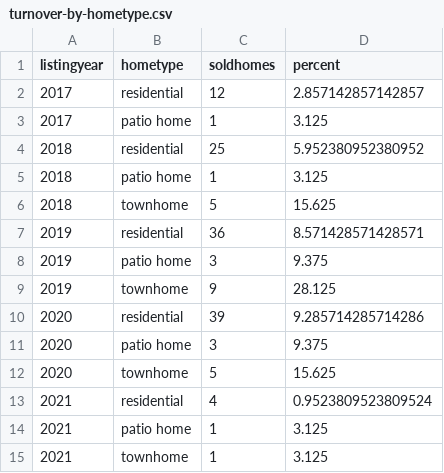
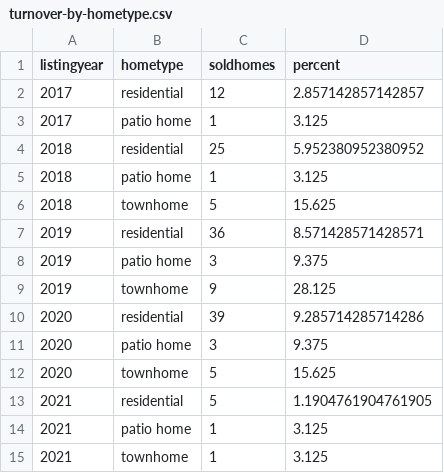
Before and after one commit to robhanssen/glenlake-homesales-old, a CSV file: data/turnover-by-hometype.csv, drawn as a sheet.

```diff
--- a/data/turnover-by-hometype.csv
+++ b/data/turnover-by-hometype.csv
@@ -12,3 +12,3 @@ listingyear,hometype,soldhomes,percent
 2020,townhome,5,15.625
-2021,residential,4,0.9523809523809524
+2021,residential,5,1.1904761904761905
 2021,patio home,1,3.125
```
Also changed, not shown: data/homesales_processeddata.csv, data/listing-overview-by-year.csv, 15 other files.
